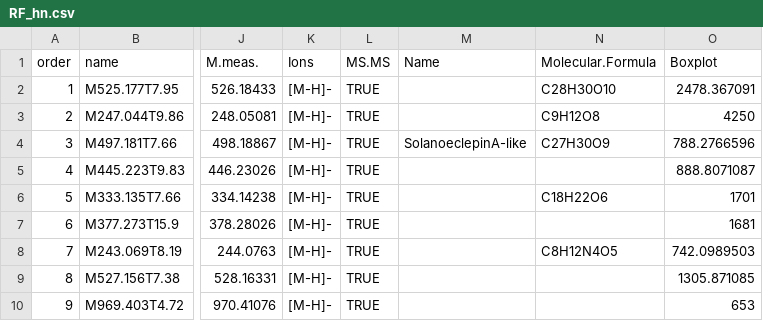
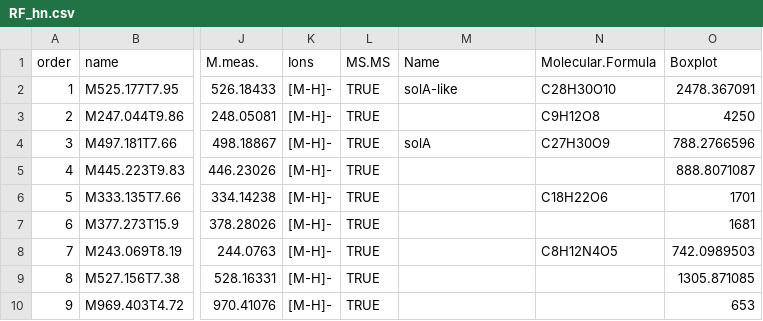
Before and after one commit to Lieker/metabolomics_hatching, a CSV file: output/RF_hn.csv, drawn as a sheet; only a part is shown, gaps mark what is left out; the diff names each change by its address in the sheet, - before the commit and + after, or states it on an @@ line.

```diff
--- a/output/RF_hn.csv
+++ b/output/RF_hn.csv
-M2 (Name): (empty)
+M2 (Name): solA-like
-M4 (Name): SolanoeclepinA-like
+M4 (Name): solA
```
Also changed, not shown: output/RF_sn.csv, 13 other files.
